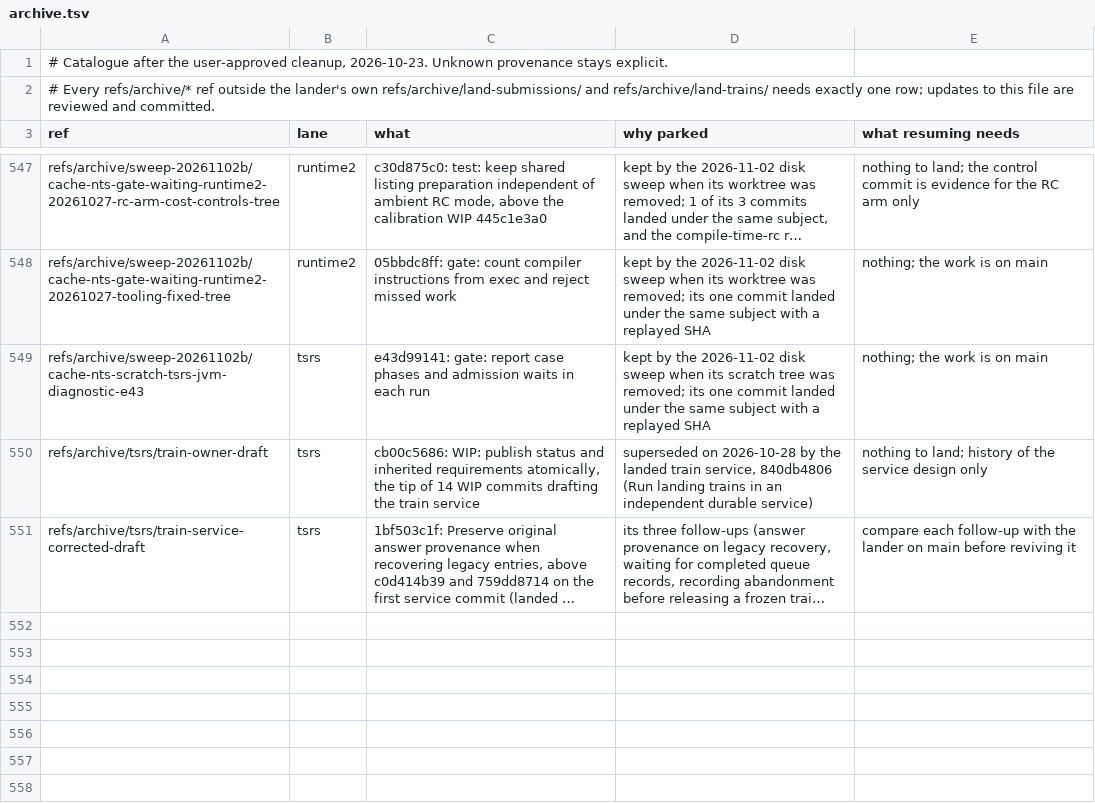
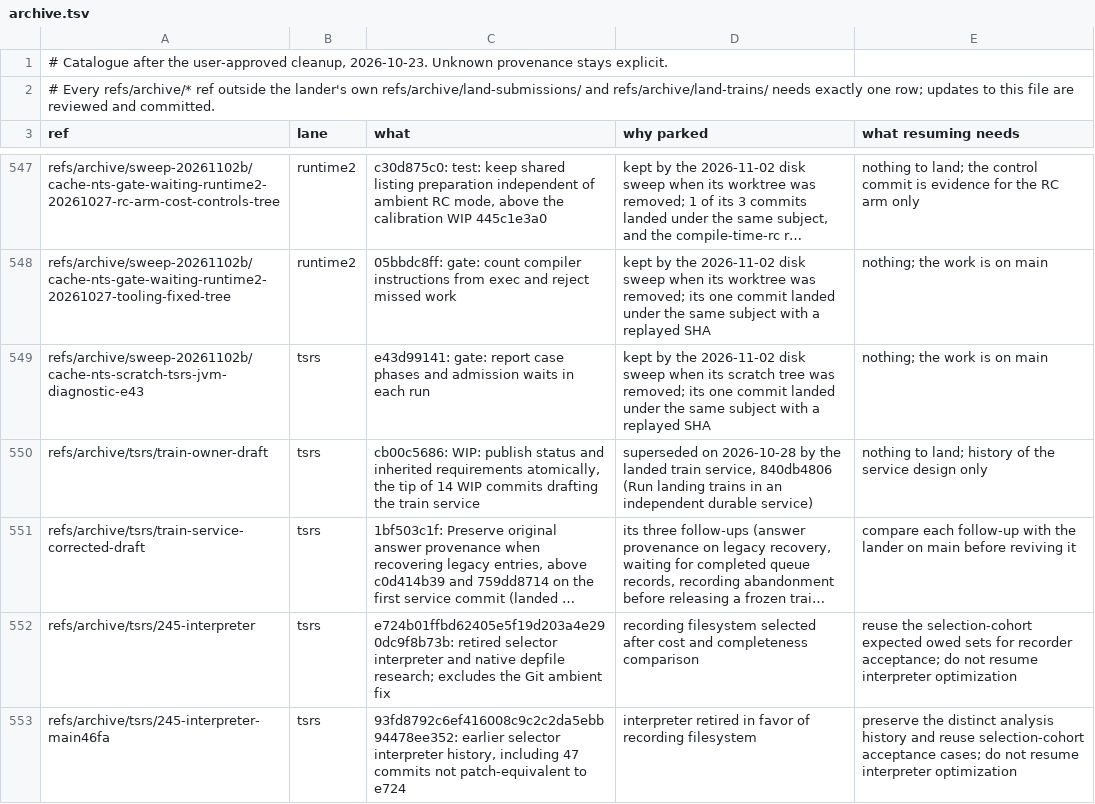
Before and after one commit to AkisArou/nts, a TSV file: tooling/lanes/archive.tsv, drawn as a sheet; only a part is shown, gaps mark what is left out; long unchanged cells end in …; the diff names each change by its address in the sheet, - before the commit and + after, or states it on an @@ line.

Commit message:
Catalogue the retired selector interpreter and its acceptance cohort

```diff
--- a/tooling/lanes/archive.tsv
+++ b/tooling/lanes/archive.tsv
+row 552: refs/archive/tsrs/245-interpreter | tsrs | e724b01ffbd62405e5f19d203a4e290dc9f8b73b: retired selector interpreter and native depfile research; excludes the Git ambient fix | recording filesystem selected after cost and completeness comparison | reuse the selection-cohort expected owed sets for recorder acceptance; do not resume interpreter optimization
+row 553: refs/archive/tsrs/245-interpreter-main46fa | tsrs | 93fd8792c6ef416008c9c2c2da5ebb94478ee352: earlier selector interpreter history, including 47 commits not patch-equivalent to e724 | interpreter retired in favor of recording filesystem | preserve the distinct analysis history and reuse selection-cohort acceptance cases; do not resume interpreter optimization
```
